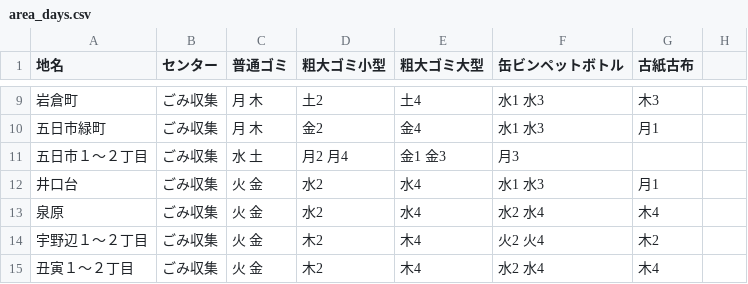
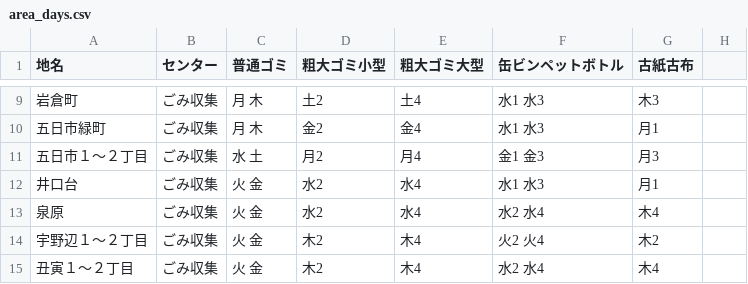
Before and after one commit to Phuket100/takatsuki5374, a CSV file: data/area_days.csv, drawn as a sheet; only a part is shown, gaps mark what is left out.

Commit message:
Update area_days.csv

```diff
--- a/data/area_days.csv
+++ b/data/area_days.csv
@@ -10,3 +10,3 @@
 五日市緑町,ごみ収集,月 木,金2,金4,水1 水3,月1
-五日市１～２丁目,ごみ収集,水 土,月2 月4,金1 金3,月3
+五日市１～２丁目,ごみ収集,水 土,月2,月4,金1 金3,月3
 井口台,ごみ収集,火 金,水2,水4,水1 水3,月1
```
